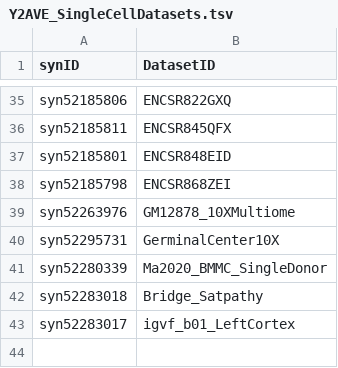
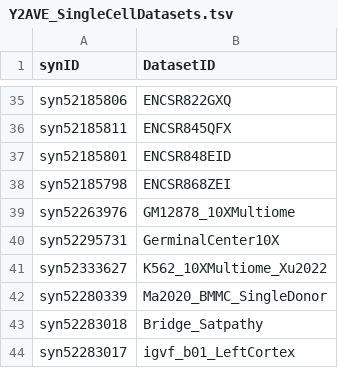
Before and after one commit to EngreitzLab/IGVF-Y2AVE, a TSV file: projects/SingleCellMetadataTable/Y2AVE_SingleCellDatasets.tsv, drawn as a sheet; only a part is shown, gaps mark what is left out.

```diff
--- a/projects/SingleCellMetadataTable/Y2AVE_SingleCellDatasets.tsv
+++ b/projects/SingleCellMetadataTable/Y2AVE_SingleCellDatasets.tsv
@@ -40,2 +40,3 @@ syn52263976	GM12878_10XMultiome
 syn52295731	GerminalCenter10X
+syn52333627	K562_10XMultiome_Xu2022
 syn52280339	Ma2020_BMMC_SingleDonor
```
Also changed, not shown: projects/SingleCellMetadataTable/Y2AVE_SingleCellDatasets.datasetList.tsv, 15 other files.
